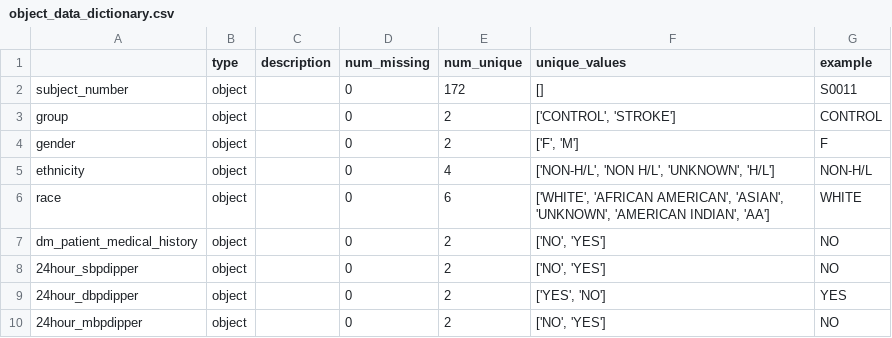
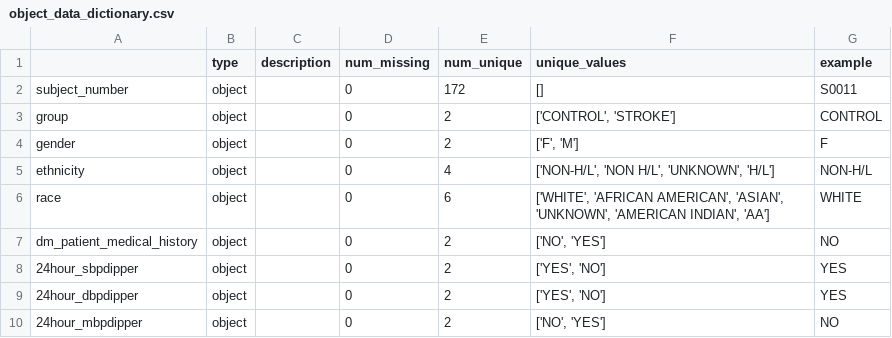
Before and after one commit to rkedia123/707_Stroke_Prediction, a CSV file: data/processed/tables/object_data_dictionary.csv (was data/processed/object_data_dictionary.csv), drawn as a sheet.

```diff
--- a/data/processed/object_data_dictionary.csv
+++ b/data/processed/tables/object_data_dictionary.csv
@@ -7,3 +7,3 @@ race,object,,0,6,"['WHITE', 'AFRICAN AMERICAN', 'ASIAN', 'UNKNOWN', 'AMERICAN IN
 dm_patient_medical_history,object,,0,2,"['NO', 'YES']",NO
-24hour_sbpdipper,object,,0,2,"['NO', 'YES']",NO
+24hour_sbpdipper,object,,0,2,"['YES', 'NO']",YES
 24hour_dbpdipper,object,,0,2,"['YES', 'NO']",YES
```
Also changed, not shown: data/processed/subjects_processed.csv, 23 other files.
